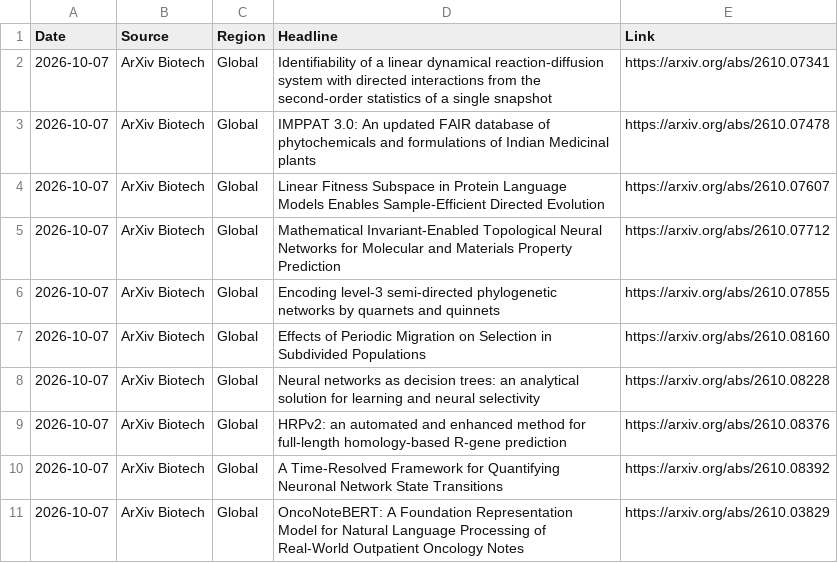
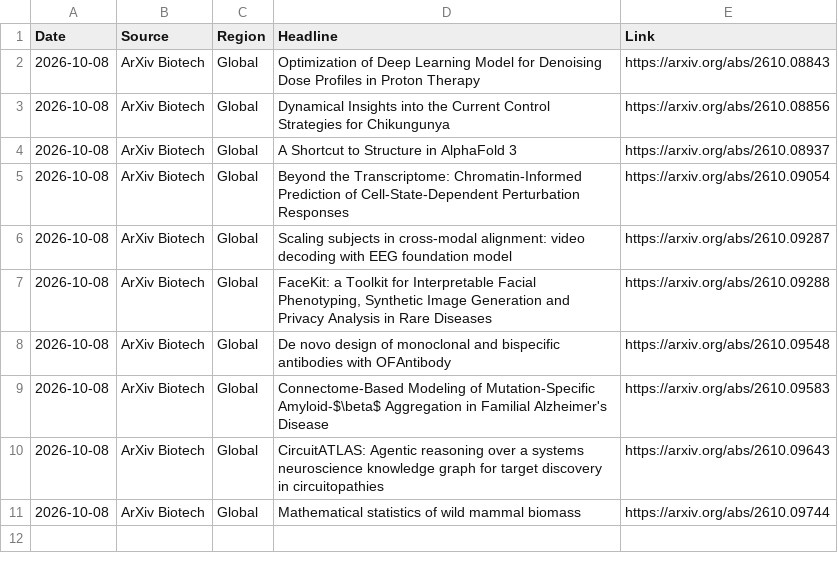
Before and after one commit to AtlasA-26/my-scraper-app, a CSV file: data/research_data.csv, drawn as a sheet.

```diff
--- a/data/research_data.csv
+++ b/data/research_data.csv
@@ -1,11 +1,11 @@
 Date,Source,Region,Headline,Link
-2026-10-07,ArXiv Biotech,Global,Identifiability of a linear dynamical reaction-diffusion system with directed interactions from the second-order statistics of a single snapshot,https://arxiv.org/abs/2610.07341
-2026-10-07,ArXiv Biotech,Global,IMPPAT 3.0: An updated FAIR database of phytochemicals and formulations of Indian Medicinal plants,https://arxiv.org/abs/2610.07478
-2026-10-07,ArXiv Biotech,Global,Linear Fitness Subspace in Protein Language Models Enables Sample-Efficient Directed Evolution,https://arxiv.org/abs/2610.07607
-2026-10-07,ArXiv Biotech,Global,Mathematical Invariant-Enabled Topological Neural Networks for Molecular and Materials Property Prediction,https://arxiv.org/abs/2610.07712
-2026-10-07,ArXiv Biotech,Global,Encoding level-3 semi-directed phylogenetic networks by quarnets and quinnets,https://arxiv.org/abs/2610.07855
-2026-10-07,ArXiv Biotech,Global,Effects of Periodic Migration on Selection in Subdivided Populations,https://arxiv.org/abs/2610.08160
-2026-10-07,ArXiv Biotech,Global,Neural networks as decision trees: an analytical solution for learning and neural selectivity,https://arxiv.org/abs/2610.08228
-2026-10-07,ArXiv Biotech,Global,HRPv2: an automated and enhanced method for full-length homology-based R-gene prediction,https://arxiv.org/abs/2610.08376
-2026-10-07,ArXiv Biotech,Global,A Time-Resolved Framework for Quantifying Neuronal Network State Transitions,https://arxiv.org/abs/2610.08392
-2026-10-07,ArXiv Biotech,Global,OncoNoteBERT: A Foundation Representation Model for Natural Language Processing of Real-World Outpatient Oncology Notes,https://arxiv.org/abs/2610.03829
+2026-10-08,ArXiv Biotech,Global,Optimization of Deep Learning Model for Denoising Dose Profiles in Proton Therapy,https://arxiv.org/abs/2610.08843
+2026-10-08,ArXiv Biotech,Global,Dynamical Insights into the Current Control Strategies for Chikungunya,https://arxiv.org/abs/2610.08856
+2026-10-08,ArXiv Biotech,Global,A Shortcut to Structure in AlphaFold 3,https://arxiv.org/abs/2610.08937
+2026-10-08,ArXiv Biotech,Global,Beyond the Transcriptome: Chromatin-Informed Prediction of Cell-State-Dependent Perturbation Responses,https://arxiv.org/abs/2610.09054
+2026-10-08,ArXiv Biotech,Global,Scaling subjects in cross-modal alignment: video decoding with EEG foundation model,https://arxiv.org/abs/2610.09287
+2026-10-08,ArXiv Biotech,Global,"FaceKit: a Toolkit for Interpretable Facial Phenotyping, Synthetic Image Generation and Privacy Analysis in Rare Diseases",https://arxiv.org/abs/2610.09288
+2026-10-08,ArXiv Biotech,Global,De novo design of monoclonal and bispecific antibodies with OFAntibody,https://arxiv.org/abs/2610.09548
+2026-10-08,ArXiv Biotech,Global,Connectome-Based Modeling of Mutation-Specific Amyloid-$\beta$ Aggregation in Familial Alzheimer's Disease,https://arxiv.org/abs/2610.09583
+2026-10-08,ArXiv Biotech,Global,CircuitATLAS: Agentic reasoning over a systems neuroscience knowledge graph for target discovery in circuitopathies,https://arxiv.org/abs/2610.09643
+2026-10-08,ArXiv Biotech,Global,Mathematical statistics of wild mammal biomass,https://arxiv.org/abs/2610.09744
```
